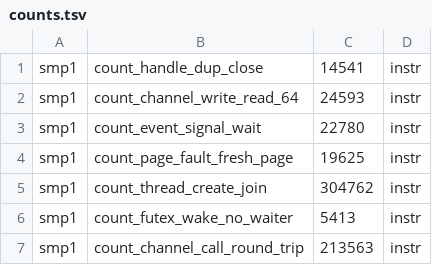
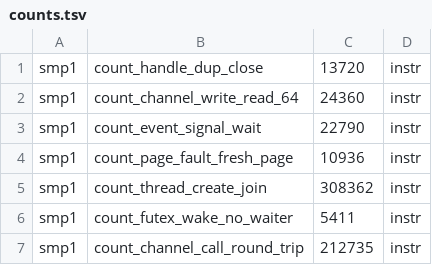
Before and after one commit to cwxyz75/riscv-basic, a TSV file: bench/counts.tsv, drawn as a sheet.

```diff
--- a/bench/counts.tsv
+++ b/bench/counts.tsv
@@ -1,7 +1,7 @@
-smp1	count_handle_dup_close	14541	instr
-smp1	count_channel_write_read_64	24593	instr
-smp1	count_event_signal_wait	22780	instr
-smp1	count_page_fault_fresh_page	19625	instr
-smp1	count_thread_create_join	304762	instr
-smp1	count_futex_wake_no_waiter	5413	instr
-smp1	count_channel_call_round_trip	213563	instr
+smp1	count_handle_dup_close	13720	instr
+smp1	count_channel_write_read_64	24360	instr
+smp1	count_event_signal_wait	22790	instr
+smp1	count_page_fault_fresh_page	10936	instr
+smp1	count_thread_create_join	308362	instr
+smp1	count_futex_wake_no_waiter	5411	instr
+smp1	count_channel_call_round_trip	212735	instr
```
Also changed, not shown: 16 other files.
